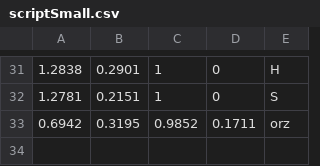
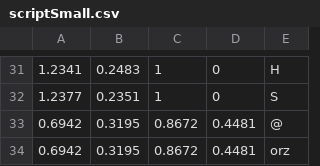
Before and after one commit to DITShark/main_2022_smol, a CSV file: include/scriptSmall.csv, drawn as a sheet; only a part is shown, gaps mark what is left out; the diff covers the shown part only.

```diff
--- a/include/scriptSmall.csv
+++ b/include/scriptSmall.csv
@@ -31,3 +31,4 @@
-1.2838,0.2901,1,0,H
-1.2781,0.2151,1,0,S
-0.6942,0.3195,0.9852,0.1711,orz
+1.2341,0.2483,1,0,H
+1.2377,0.2351,1,0,S
+0.6942,0.3195,0.8672,0.4481,@
+0.6942,0.3195,0.8672,0.4481,orz
```
Also changed, not shown: 17 added rows, 17 removed rows and 11 edited cells elsewhere in this file, 1 other file.
